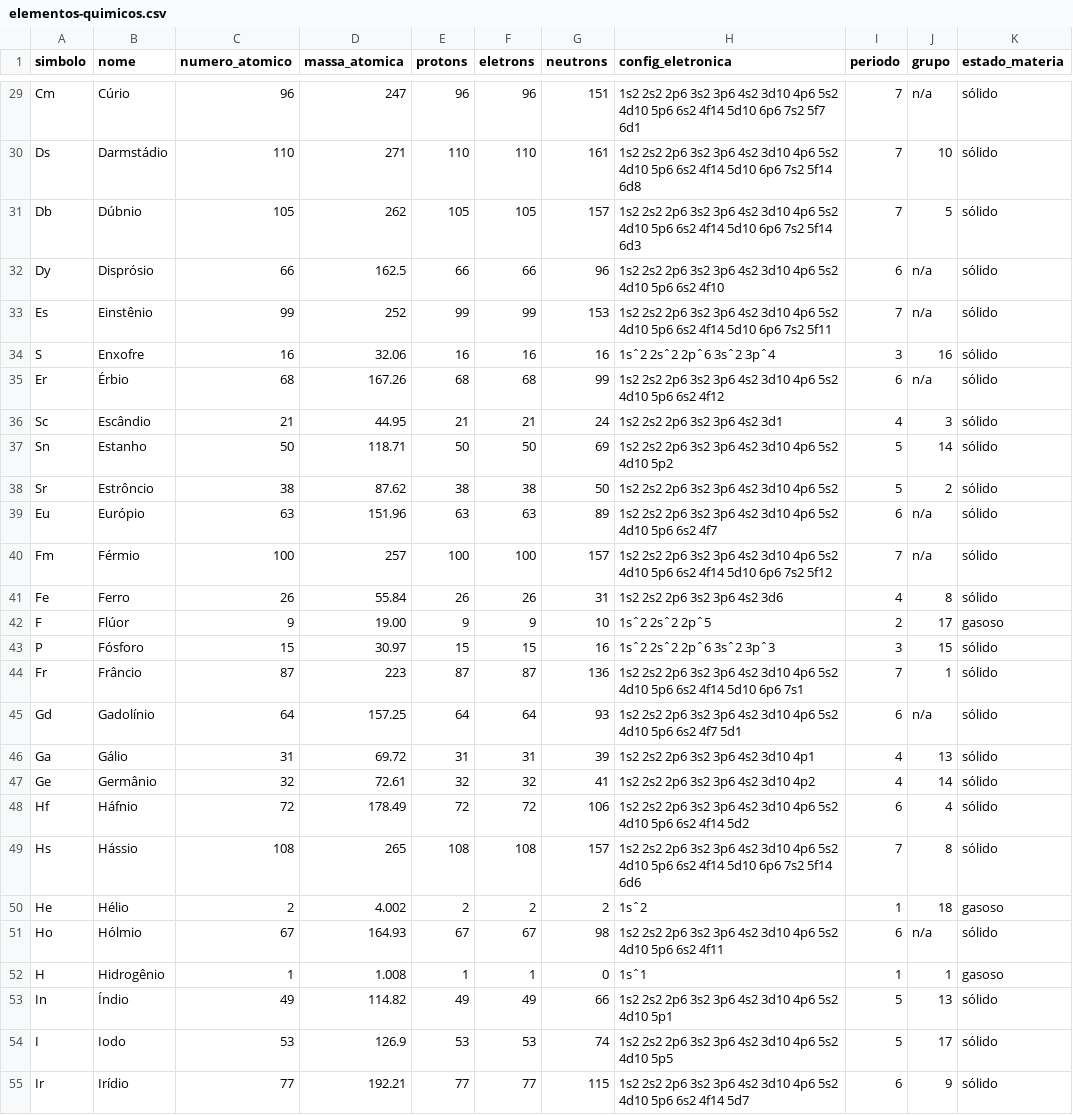
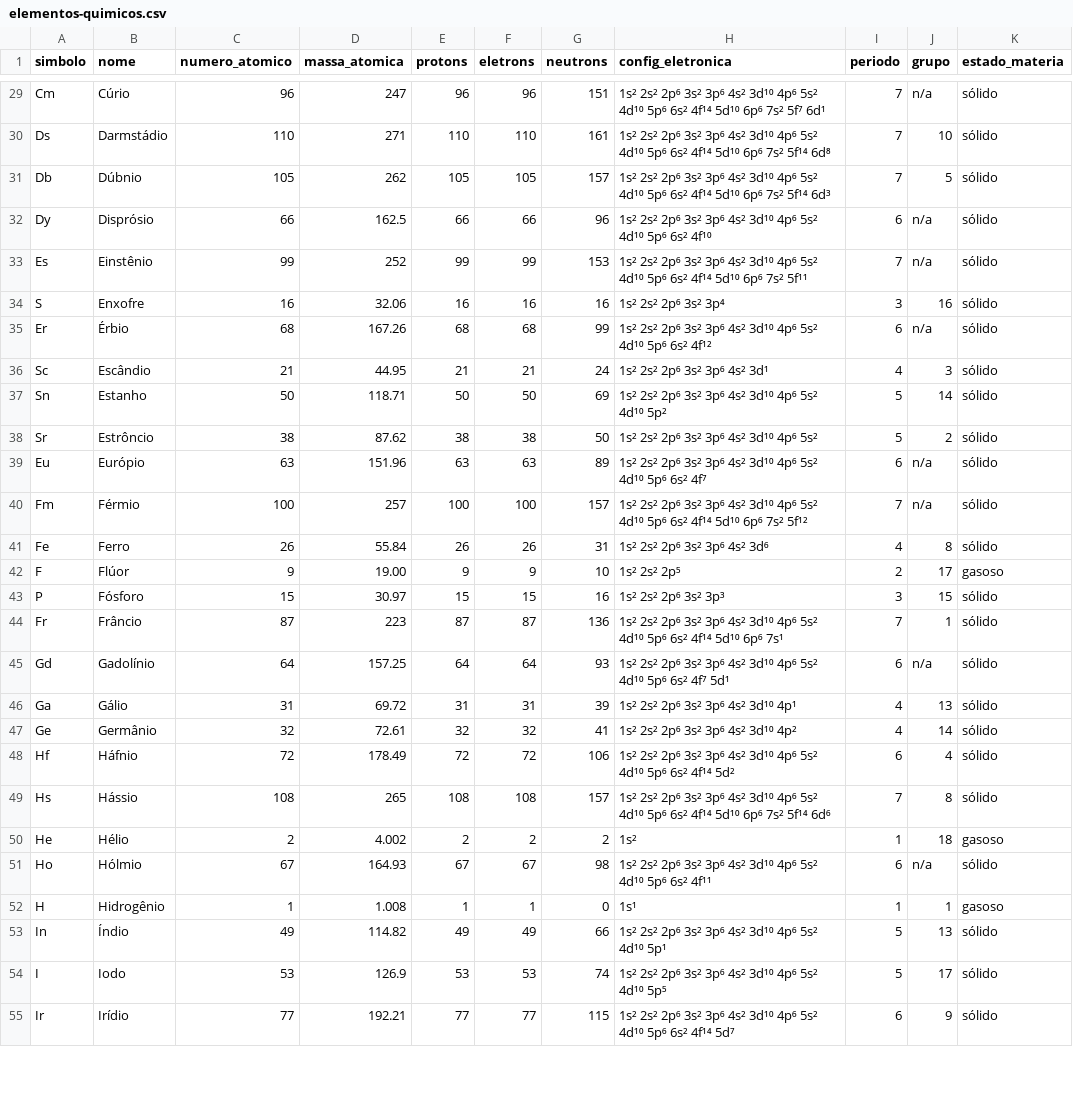
Before and after one commit to roclari/tabela-periodica, a CSV file: elementos-quimicos.csv, drawn as a sheet; only a part is shown, gaps mark what is left out; the diff covers the shown part only; the diff names each change by its address in the sheet, - before the commit and + after, or states it on an @@ line.

```diff
--- a/elementos-quimicos.csv
+++ b/elementos-quimicos.csv
-H29 (config_eletronica): 1s2 2s2 2p6 3s2 3p6 4s2 3d10 4p6 5s2 4d10 5p6 6s2 4f14 5d10 6p6 7s2 5f7 6d1
+H29 (config_eletronica): 1s² 2s² 2p⁶ 3s² 3p⁶ 4s² 3d¹⁰ 4p⁶ 5s² 4d¹⁰ 5p⁶ 6s² 4f¹⁴ 5d¹⁰ 6p⁶ 7s² 5f⁷ 6d¹
-H30 (config_eletronica): 1s2 2s2 2p6 3s2 3p6 4s2 3d10 4p6 5s2 4d10 5p6 6s2 4f14 5d10 6p6 7s2 5f14 6d8
+H30 (config_eletronica): 1s² 2s² 2p⁶ 3s² 3p⁶ 4s² 3d¹⁰ 4p⁶ 5s² 4d¹⁰ 5p⁶ 6s² 4f¹⁴ 5d¹⁰ 6p⁶ 7s² 5f¹⁴ 6d⁸
-H31 (config_eletronica): 1s2 2s2 2p6 3s2 3p6 4s2 3d10 4p6 5s2 4d10 5p6 6s2 4f14 5d10 6p6 7s2 5f14 6d3
+H31 (config_eletronica): 1s² 2s² 2p⁶ 3s² 3p⁶ 4s² 3d¹⁰ 4p⁶ 5s² 4d¹⁰ 5p⁶ 6s² 4f¹⁴ 5d¹⁰ 6p⁶ 7s² 5f¹⁴ 6d³
-H32 (config_eletronica): 1s2 2s2 2p6 3s2 3p6 4s2 3d10 4p6 5s2 4d10 5p6 6s2 4f10
+H32 (config_eletronica): 1s² 2s² 2p⁶ 3s² 3p⁶ 4s² 3d¹⁰ 4p⁶ 5s² 4d¹⁰ 5p⁶ 6s² 4f¹⁰
-H33 (config_eletronica): 1s2 2s2 2p6 3s2 3p6 4s2 3d10 4p6 5s2 4d10 5p6 6s2 4f14 5d10 6p6 7s2 5f11
+H33 (config_eletronica): 1s² 2s² 2p⁶ 3s² 3p⁶ 4s² 3d¹⁰ 4p⁶ 5s² 4d¹⁰ 5p⁶ 6s² 4f¹⁴ 5d¹⁰ 6p⁶ 7s² 5f¹¹
-H34 (config_eletronica): 1sˆ2 2sˆ2 2pˆ6 3sˆ2 3pˆ4
+H34 (config_eletronica): 1s² 2s² 2p⁶ 3s² 3p⁴
-H35 (config_eletronica): 1s2 2s2 2p6 3s2 3p6 4s2 3d10 4p6 5s2 4d10 5p6 6s2 4f12
+H35 (config_eletronica): 1s² 2s² 2p⁶ 3s² 3p⁶ 4s² 3d¹⁰ 4p⁶ 5s² 4d¹⁰ 5p⁶ 6s² 4f¹²
-H36 (config_eletronica): 1s2 2s2 2p6 3s2 3p6 4s2 3d1
+H36 (config_eletronica): 1s² 2s² 2p⁶ 3s² 3p⁶ 4s² 3d¹
-H37 (config_eletronica): 1s2 2s2 2p6 3s2 3p6 4s2 3d10 4p6 5s2 4d10 5p2
+H37 (config_eletronica): 1s² 2s² 2p⁶ 3s² 3p⁶ 4s² 3d¹⁰ 4p⁶ 5s² 4d¹⁰ 5p²
-H38 (config_eletronica): 1s2 2s2 2p6 3s2 3p6 4s2 3d10 4p6 5s2
+H38 (config_eletronica): 1s² 2s² 2p⁶ 3s² 3p⁶ 4s² 3d¹⁰ 4p⁶ 5s²
-H39 (config_eletronica): 1s2 2s2 2p6 3s2 3p6 4s2 3d10 4p6 5s2 4d10 5p6 6s2 4f7
+H39 (config_eletronica): 1s² 2s² 2p⁶ 3s² 3p⁶ 4s² 3d¹⁰ 4p⁶ 5s² 4d¹⁰ 5p⁶ 6s² 4f⁷
-H40 (config_eletronica): 1s2 2s2 2p6 3s2 3p6 4s2 3d10 4p6 5s2 4d10 5p6 6s2 4f14 5d10 6p6 7s2 5f12
+H40 (config_eletronica): 1s² 2s² 2p⁶ 3s² 3p⁶ 4s² 3d¹⁰ 4p⁶ 5s² 4d¹⁰ 5p⁶ 6s² 4f¹⁴ 5d¹⁰ 6p⁶ 7s² 5f¹²
-H41 (config_eletronica): 1s2 2s2 2p6 3s2 3p6 4s2 3d6
+H41 (config_eletronica): 1s² 2s² 2p⁶ 3s² 3p⁶ 4s² 3d⁶
-H42 (config_eletronica): 1sˆ2 2sˆ2 2pˆ5
+H42 (config_eletronica): 1s² 2s² 2p⁵
-H43 (config_eletronica): 1sˆ2 2sˆ2 2pˆ6 3sˆ2 3pˆ3
+H43 (config_eletronica): 1s² 2s² 2p⁶ 3s² 3p³
-H44 (config_eletronica): 1s2 2s2 2p6 3s2 3p6 4s2 3d10 4p6 5s2 4d10 5p6 6s2 4f14 5d10 6p6 7s1
+H44 (config_eletronica): 1s² 2s² 2p⁶ 3s² 3p⁶ 4s² 3d¹⁰ 4p⁶ 5s² 4d¹⁰ 5p⁶ 6s² 4f¹⁴ 5d¹⁰ 6p⁶ 7s¹
-H45 (config_eletronica): 1s2 2s2 2p6 3s2 3p6 4s2 3d10 4p6 5s2 4d10 5p6 6s2 4f7 5d1
+H45 (config_eletronica): 1s² 2s² 2p⁶ 3s² 3p⁶ 4s² 3d¹⁰ 4p⁶ 5s² 4d¹⁰ 5p⁶ 6s² 4f⁷ 5d¹
-H46 (config_eletronica): 1s2 2s2 2p6 3s2 3p6 4s2 3d10 4p1
+H46 (config_eletronica): 1s² 2s² 2p⁶ 3s² 3p⁶ 4s² 3d¹⁰ 4p¹
-H47 (config_eletronica): 1s2 2s2 2p6 3s2 3p6 4s2 3d10 4p2
+H47 (config_eletronica): 1s² 2s² 2p⁶ 3s² 3p⁶ 4s² 3d¹⁰ 4p²
-H48 (config_eletronica): 1s2 2s2 2p6 3s2 3p6 4s2 3d10 4p6 5s2 4d10 5p6 6s2 4f14 5d2
+H48 (config_eletronica): 1s² 2s² 2p⁶ 3s² 3p⁶ 4s² 3d¹⁰ 4p⁶ 5s² 4d¹⁰ 5p⁶ 6s² 4f¹⁴ 5d²
-H49 (config_eletronica): 1s2 2s2 2p6 3s2 3p6 4s2 3d10 4p6 5s2 4d10 5p6 6s2 4f14 5d10 6p6 7s2 5f14 6d6
+H49 (config_eletronica): 1s² 2s² 2p⁶ 3s² 3p⁶ 4s² 3d¹⁰ 4p⁶ 5s² 4d¹⁰ 5p⁶ 6s² 4f¹⁴ 5d¹⁰ 6p⁶ 7s² 5f¹⁴ 6d⁶
-H50 (config_eletronica): 1sˆ2
+H50 (config_eletronica): 1s²
-H51 (config_eletronica): 1s2 2s2 2p6 3s2 3p6 4s2 3d10 4p6 5s2 4d10 5p6 6s2 4f11
+H51 (config_eletronica): 1s² 2s² 2p⁶ 3s² 3p⁶ 4s² 3d¹⁰ 4p⁶ 5s² 4d¹⁰ 5p⁶ 6s² 4f¹¹
-H52 (config_eletronica): 1sˆ1
+H52 (config_eletronica): 1s¹
-H53 (config_eletronica): 1s2 2s2 2p6 3s2 3p6 4s2 3d10 4p6 5s2 4d10 5p1
+H53 (config_eletronica): 1s² 2s² 2p⁶ 3s² 3p⁶ 4s² 3d¹⁰ 4p⁶ 5s² 4d¹⁰ 5p¹
-H54 (config_eletronica): 1s2 2s2 2p6 3s2 3p6 4s2 3d10 4p6 5s2 4d10 5p5
+H54 (config_eletronica): 1s² 2s² 2p⁶ 3s² 3p⁶ 4s² 3d¹⁰ 4p⁶ 5s² 4d¹⁰ 5p⁵
-H55 (config_eletronica): 1s2 2s2 2p6 3s2 3p6 4s2 3d10 4p6 5s2 4d10 5p6 6s2 4f14 5d7
+H55 (config_eletronica): 1s² 2s² 2p⁶ 3s² 3p⁶ 4s² 3d¹⁰ 4p⁶ 5s² 4d¹⁰ 5p⁶ 6s² 4f¹⁴ 5d⁷
```
Also changed, not shown: 86 edited cells elsewhere in this file.
